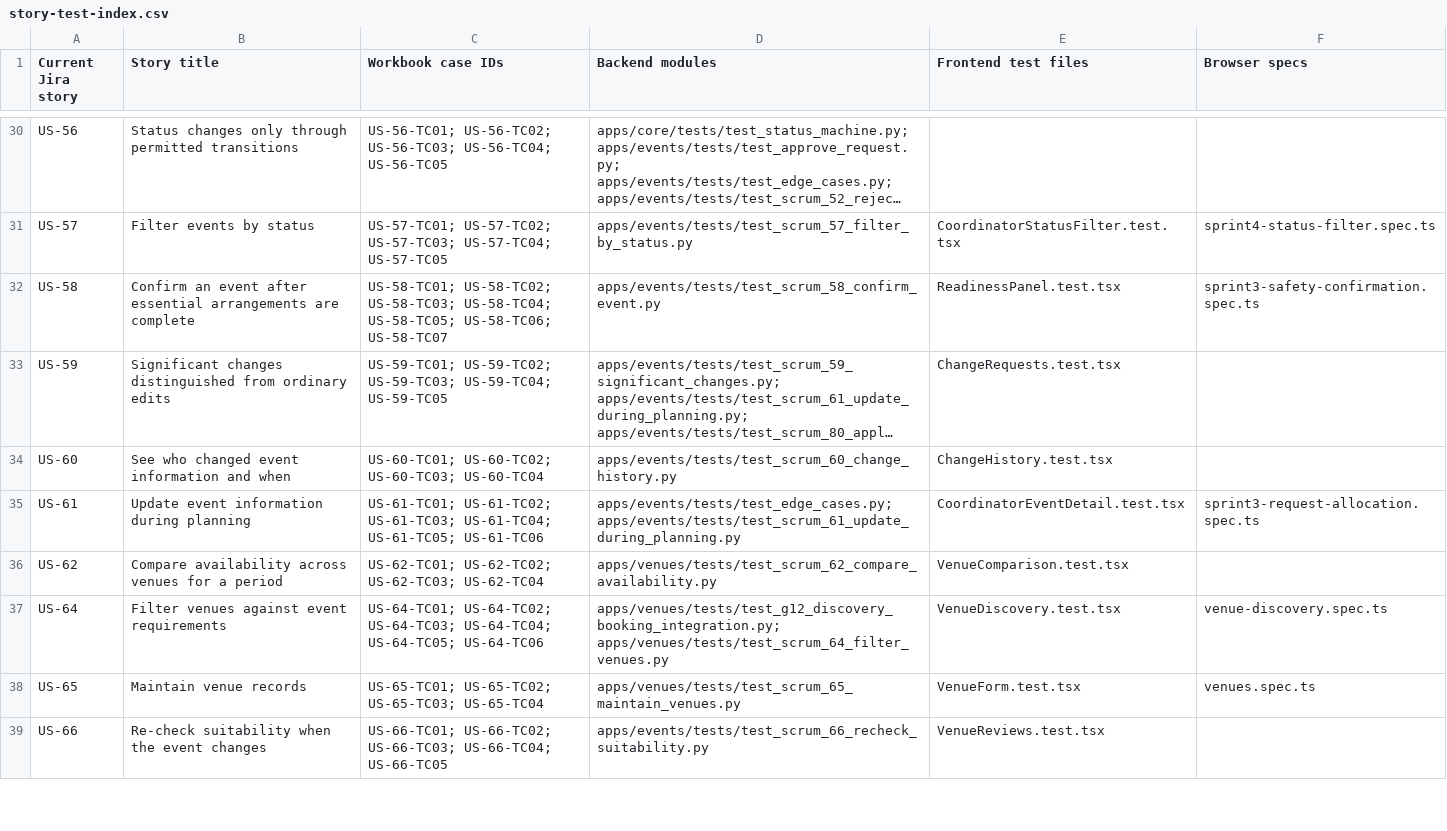
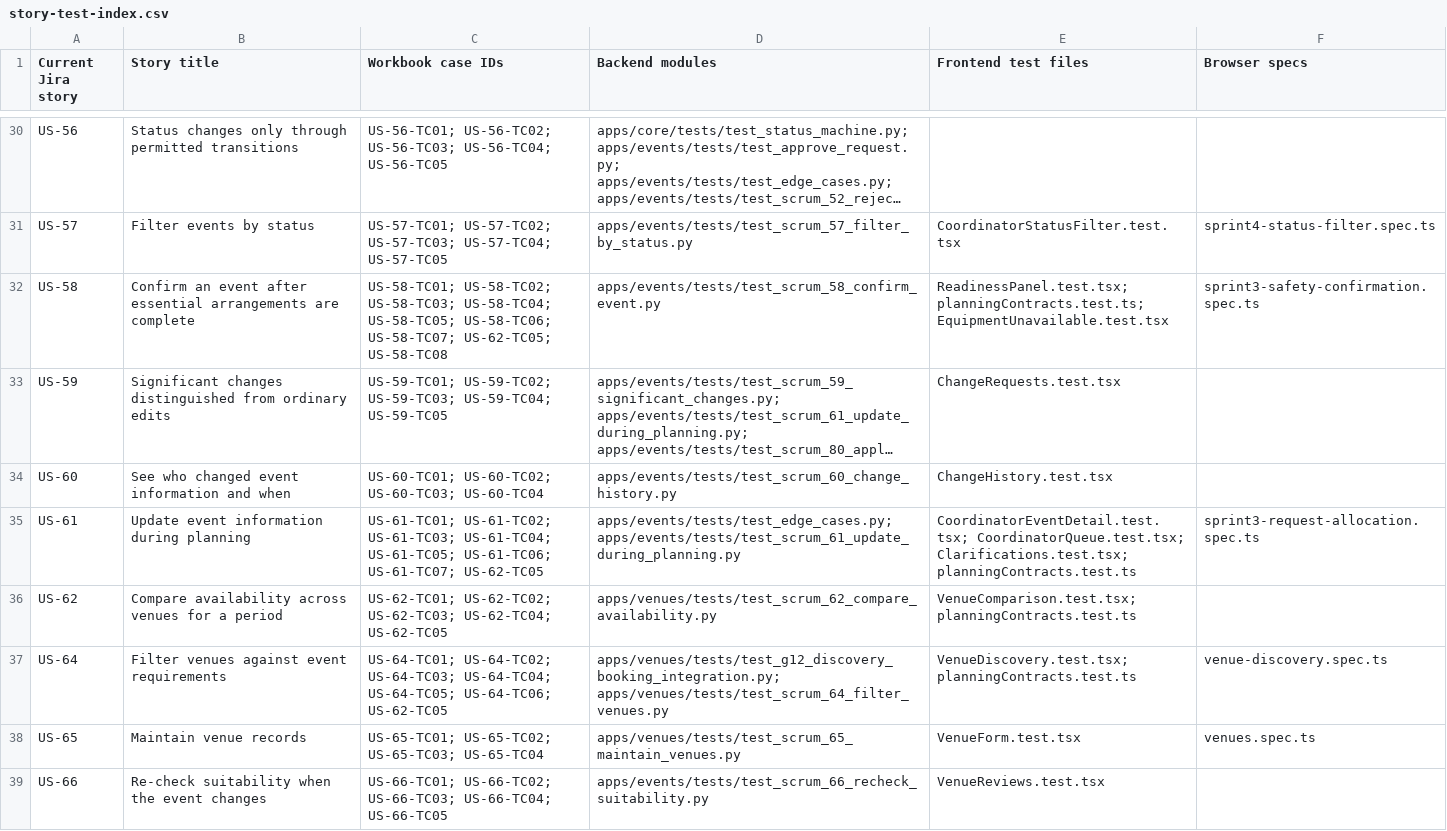
Before and after one commit to Raksha05-alt/SPM-Project, a CSV file: docs/test-cases/story-test-index.csv, drawn as a sheet; only a part is shown, gaps mark what is left out; long unchanged cells end in …; the diff covers the shown part only; the diff names each change by its address in the sheet, - before the commit and + after, or states it on an @@ line.

Commit message:
test(US-6,US-15,US-61): raise frontend coverage and record regression evidence
Add 40 executions for real app/auth/routing and API-client integration,
request and registration persistence, layout lifecycle, coordinator edit
recovery, clarification history, hold cancellation and venue inputs.

Raise frontend coverage to 99.56% lines, 99.08% functions and 93.23%
branches without changing the production source scope. Enforce coverage
thresholds and retain the verified 494-test results and source fingerprint.

Update the actual test register with nine supporting case groups and
preserve separate E2E records and pending human-review fields.

```diff
--- a/docs/test-cases/story-test-index.csv
+++ b/docs/test-cases/story-test-index.csv
-C32 (Workbook case IDs): …US-58-TC05; US-58-TC06; US-58-TC07
+C32 (Workbook case IDs): …US-58-TC05; US-58-TC06; US-58-TC07; US-62-TC05; US-58-TC08
-E32 (Frontend test files): ReadinessPanel.test.tsx
+E32 (Frontend test files): ReadinessPanel.test.tsx; planningContracts.test.ts; EquipmentUnavailable.test.tsx
-C35 (Workbook case IDs): …US-61-TC04; US-61-TC05; US-61-TC06
+C35 (Workbook case IDs): …US-61-TC04; US-61-TC05; US-61-TC06; US-61-TC07; US-62-TC05
-E35 (Frontend test files): CoordinatorEventDetail.test.tsx
+E35 (Frontend test files): CoordinatorEventDetail.test.tsx; CoordinatorQueue.test.tsx; Clarifications.test.tsx; planningContracts.test.ts
-C36 (Workbook case IDs): …US-62-TC02; US-62-TC03; US-62-TC04
+C36 (Workbook case IDs): …US-62-TC02; US-62-TC03; US-62-TC04; US-62-TC05
-E36 (Frontend test files): VenueComparison.test.tsx
+E36 (Frontend test files): VenueComparison.test.tsx; planningContracts.test.ts
-C37 (Workbook case IDs): …US-64-TC04; US-64-TC05; US-64-TC06
+C37 (Workbook case IDs): …US-64-TC04; US-64-TC05; US-64-TC06; US-62-TC05
-E37 (Frontend test files): VenueDiscovery.test.tsx
+E37 (Frontend test files): VenueDiscovery.test.tsx; planningContracts.test.ts
```
Also changed, not shown: 50 edited cells elsewhere in this file, 26 other files.
